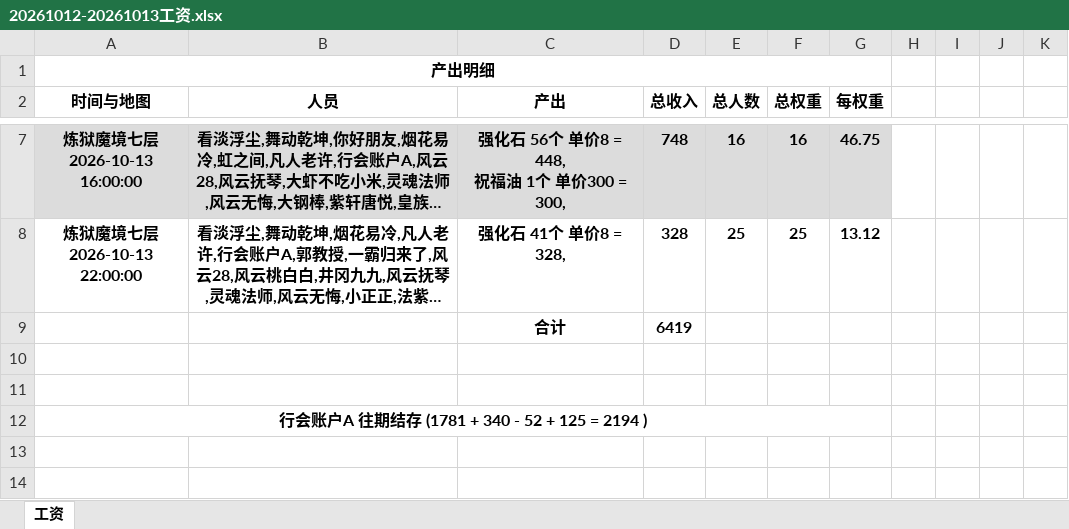
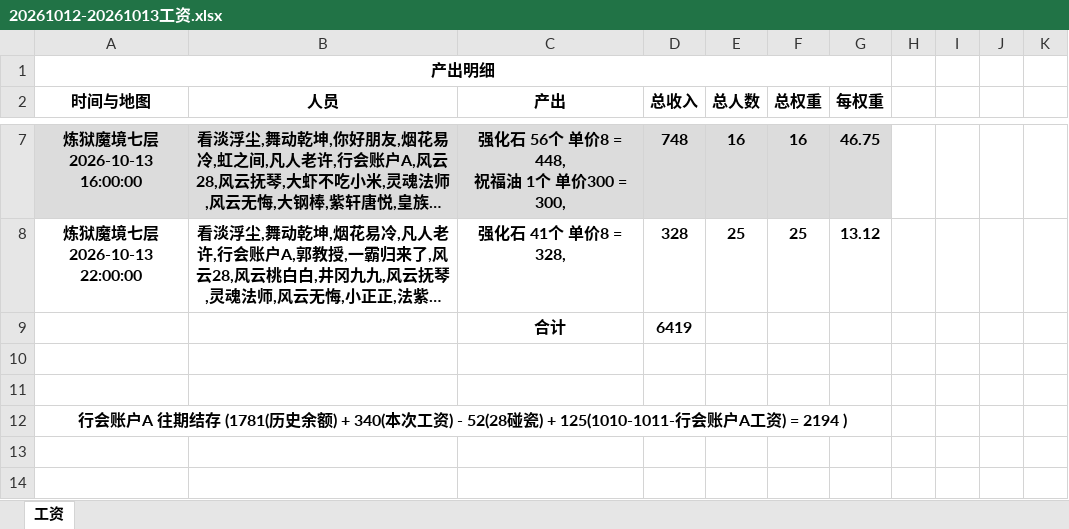
Before and after one commit to pangchia/cqsj, an Excel workbook: payroll/2026/excel/20261012-20261013工资.xlsx, sheet 工资, drawn as a sheet; only a part is shown, gaps mark what is left out; long unchanged cells end in …; values as stored, in another font and other column widths than the file's, no borders; the diff names each change by its address in the sheet, - before the commit and + after, or states it on an @@ line.

Commit message:
payroll

```diff
--- a/payroll/2026/excel/20261012-20261013工资.xlsx (sheet 工资)
+++ b/payroll/2026/excel/20261012-20261013工资.xlsx (sheet 工资)
-A12 (时间与地图): …期结存 (1781 + 340 - 52 + 125 = 2194 )
+A12 (时间与地图): …期结存 (1781(历史余额) + 340(本次工资) - 52(28碰瓷) + 125(1010-1011-行会账户A工资) = 2194 )
```
